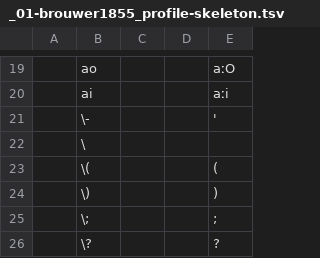
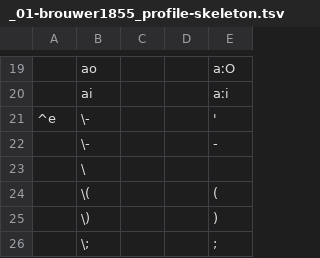
Before and after one commit to gederajeg/enolex, a TSV file: ortho/_01-brouwer1855_profile-skeleton.tsv, drawn as a sheet; only a part is shown, gaps mark what is left out; the shorter side is filled out with more unchanged rows; the diff names each change by its address in the sheet, - before the commit and + after, or states it on an @@ line.

Commit message:
Update the skeleton profile of Brouwer < 1855

```diff
--- a/ortho/_01-brouwer1855_profile-skeleton.tsv
+++ b/ortho/_01-brouwer1855_profile-skeleton.tsv
-A21: (empty)
+A21: ^e
+row 22:  | \- |  |  | -
```
